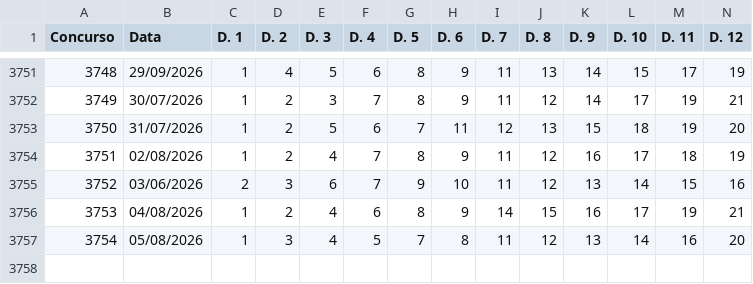
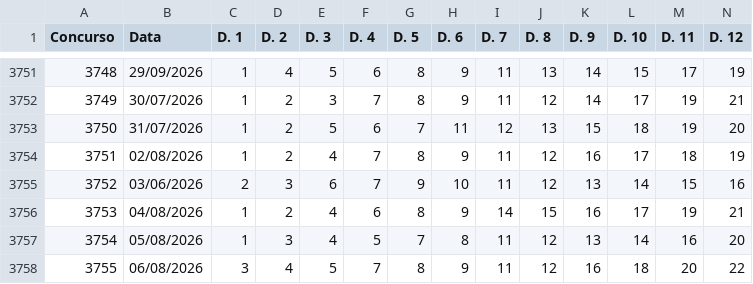
Before and after one commit to carlos-gonc4lves/lotofoco-dados, a CSV file: lotofacil.csv, drawn as a sheet; only a part is shown, gaps mark what is left out; rows hold the shown columns only; the diff names each change by its address in the sheet, - before the commit and + after, or states it on an @@ line.

Commit message:
Update lotofacil.csv

```diff
--- a/lotofacil.csv
+++ b/lotofacil.csv
+row 3758: 3755 | 06/08/2026 | 3 | 4 | 5 | 7 | 8 | 9 | 11 | 12 | 16 | 18 | 20 | 22
```
